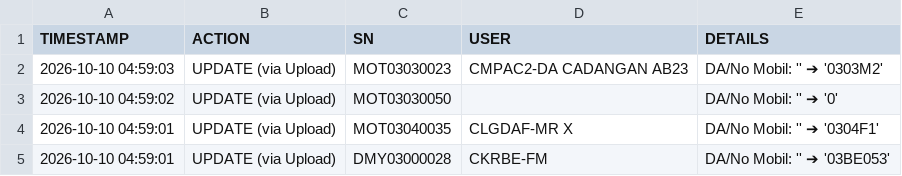
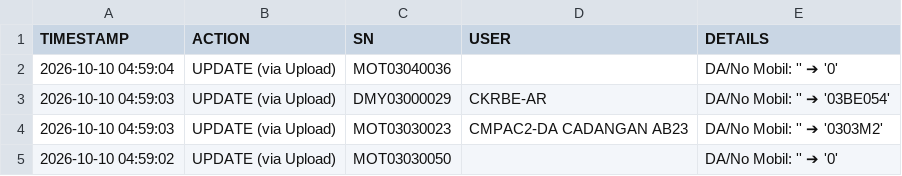
Before and after one commit to ranzfe/it-asset-management, a CSV file: history_log.csv, drawn as a sheet; only a part is shown; the shorter side is filled out with more unchanged rows; the diff names each change by its address in the sheet, - before the commit and + after, or states it on an @@ line.

Commit message:
Auto-update history log: 2026-10-10 04:59:04

```diff
--- a/history_log.csv
+++ b/history_log.csv
+row 2: 2026-10-10 04:59:04 | UPDATE (via Upload) | MOT03040036 |  | DA/No Mobil: '' ➔ '0'
+row 3: 2026-10-10 04:59:03 | UPDATE (via Upload) | DMY03000029 | CKRBE-AR | DA/No Mobil: '' ➔ '03BE054'
```
